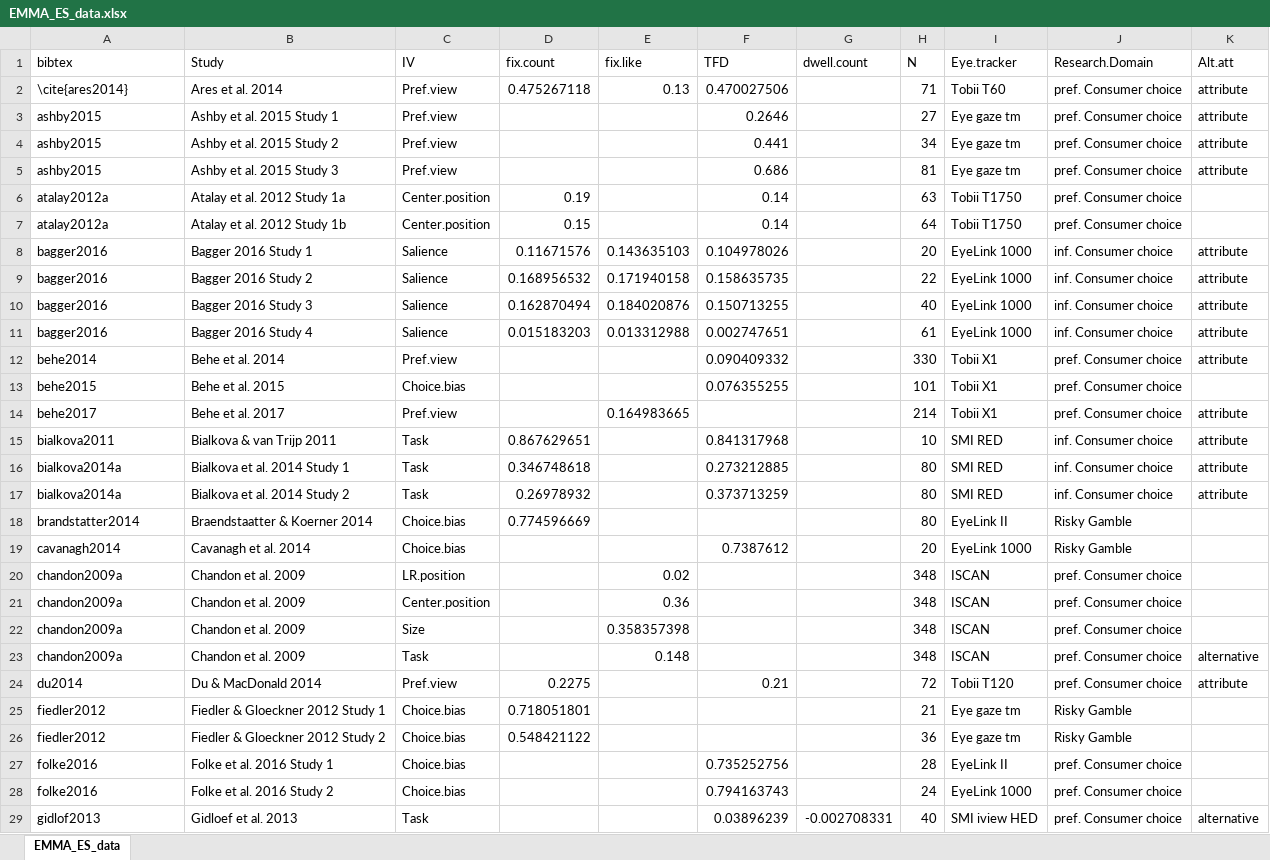
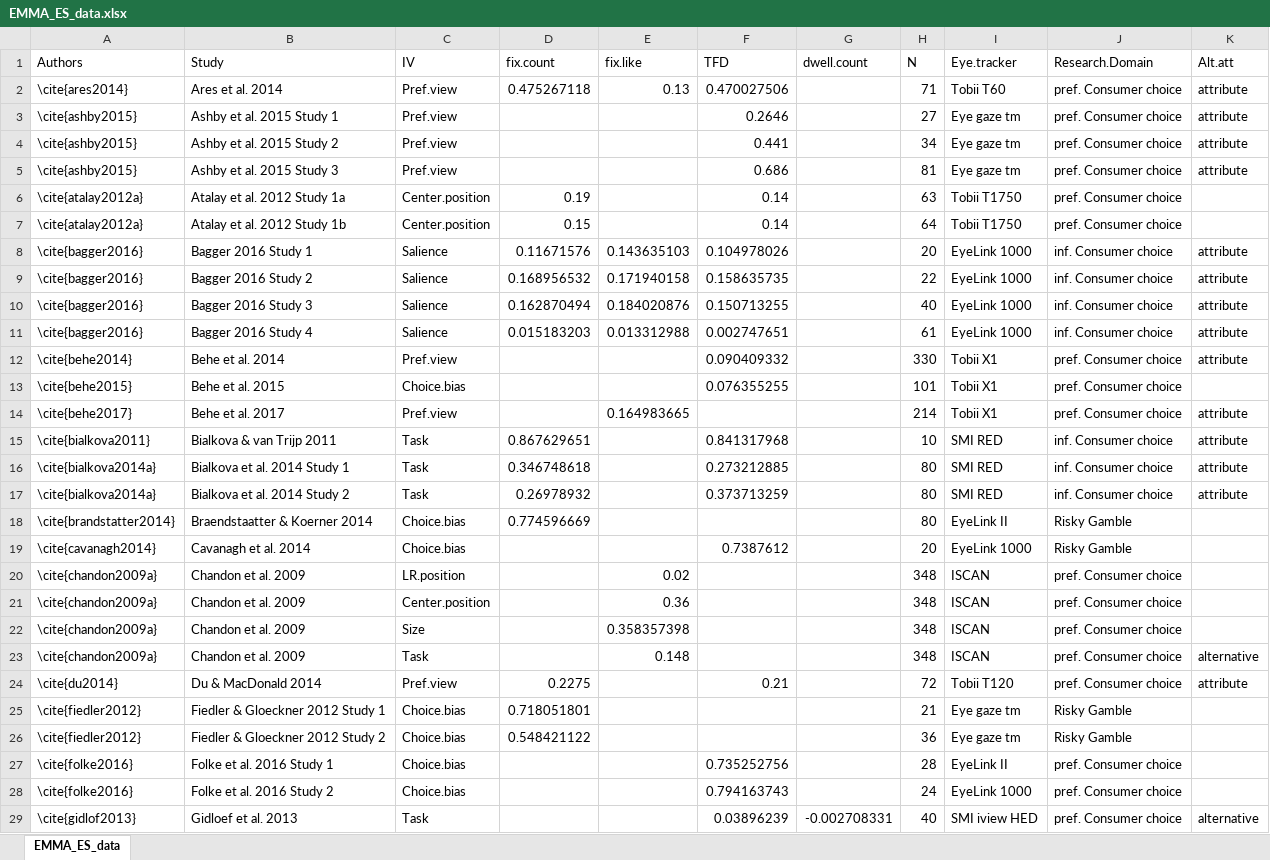
Before and after one commit to jacoborquin/emma, an Excel workbook: data/EMMA_ES_data.xlsx, sheet EMMA_ES_data, drawn as a sheet; only a part is shown; values as stored, in another font and other column widths than the file's, no borders; the diff covers the shown part only; the diff names each change by its address in the sheet, - before the commit and + after, or states it on an @@ line.

Commit message:
overview table for appendix

```diff
--- a/data/EMMA_ES_data.xlsx (sheet EMMA_ES_data)
+++ b/data/EMMA_ES_data.xlsx (sheet EMMA_ES_data)
-A1: bibtex
+A1: Authors
-A3:A5 (Authors): ashby2015
+A3:A5 (Authors): \cite{ashby2015}
-A6:A7 (Authors): atalay2012a
+A6:A7 (Authors): \cite{atalay2012a}
-A8:A11 (Authors): bagger2016
+A8:A11 (Authors): \cite{bagger2016}
-A12 (Authors): behe2014
+A12 (Authors): \cite{behe2014}
-A13 (Authors): behe2015
+A13 (Authors): \cite{behe2015}
-A14 (Authors): behe2017
+A14 (Authors): \cite{behe2017}
-A15 (Authors): bialkova2011
+A15 (Authors): \cite{bialkova2011}
-A16:A17 (Authors): bialkova2014a
+A16:A17 (Authors): \cite{bialkova2014a}
-A18 (Authors): brandstatter2014
+A18 (Authors): \cite{brandstatter2014}
-A19 (Authors): cavanagh2014
+A19 (Authors): \cite{cavanagh2014}
-A20:A23 (Authors): chandon2009a
+A20:A23 (Authors): \cite{chandon2009a}
-A24 (Authors): du2014
+A24 (Authors): \cite{du2014}
-A25:A26 (Authors): fiedler2012
+A25:A26 (Authors): \cite{fiedler2012}
-A27:A28 (Authors): folke2016
+A27:A28 (Authors): \cite{folke2016}
-A29 (Authors): gidlof2013
+A29 (Authors): \cite{gidlof2013}
```
Also changed, not shown: 78 edited cells elsewhere in this sheet, 15 other files.
